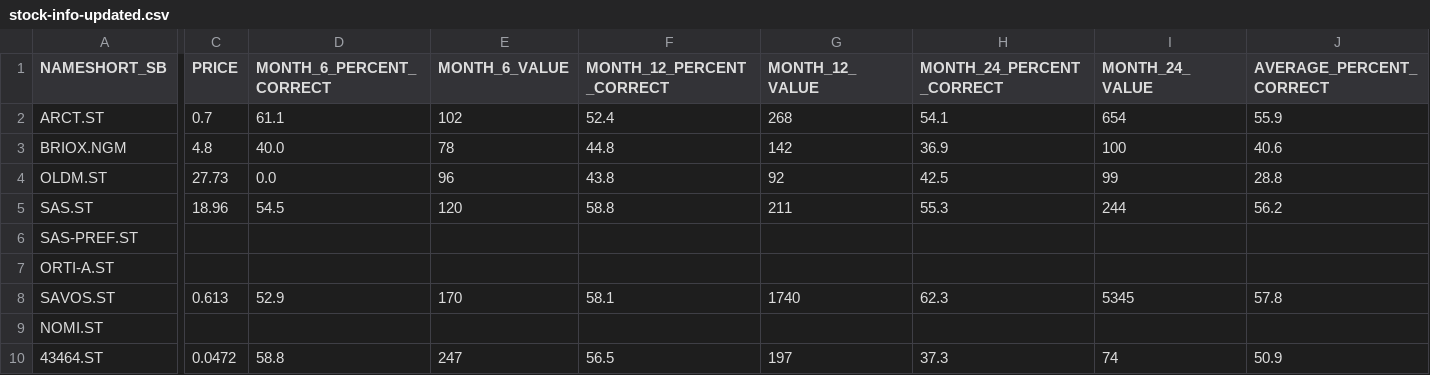
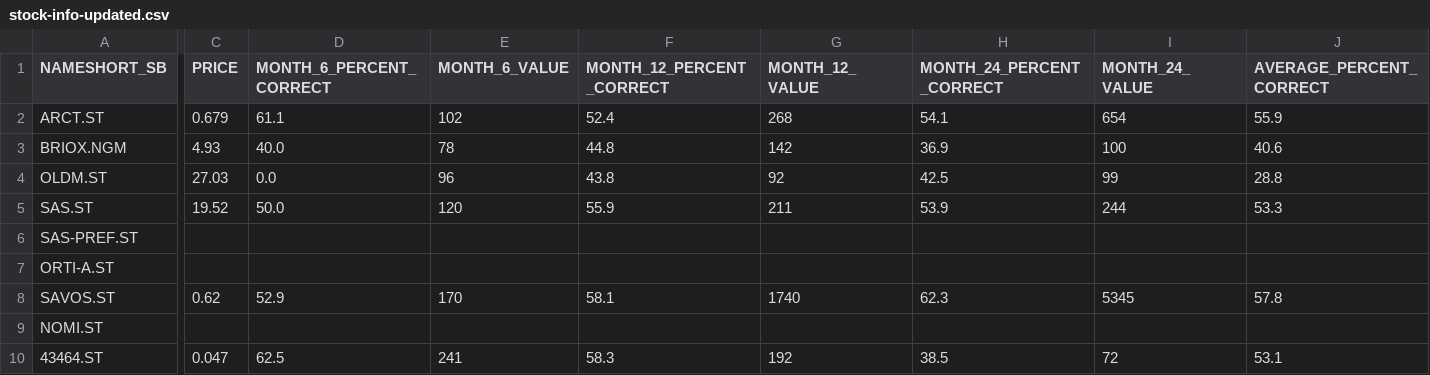
Before and after one commit to sika/3-trader, a CSV file: 4-get-sb-signal-login/input_trader_create_stock_lists/stock-info-updated.csv, drawn as a sheet; only a part is shown, gaps mark what is left out; the diff covers the shown part only; the diff names each change by its address in the sheet, - before the commit and + after, or states it on an @@ line.

```diff
--- a/4-get-sb-signal-login/input_trader_create_stock_lists/stock-info-updated.csv
+++ b/4-get-sb-signal-login/input_trader_create_stock_lists/stock-info-updated.csv
-C2 (PRICE): 0.7
+C2 (PRICE): 0.679
-C3 (PRICE): 4.8
+C3 (PRICE): 4.93
-C4 (PRICE): 27.73
+C4 (PRICE): 27.03
-C5 (PRICE): 18.96
+C5 (PRICE): 19.52
-D5 (MONTH_6_PERCENT_CORRECT): 54.5
+D5 (MONTH_6_PERCENT_CORRECT): 50.0
-F5 (MONTH_12_PERCENT_CORRECT): 58.8
+F5 (MONTH_12_PERCENT_CORRECT): 55.9
-H5 (MONTH_24_PERCENT_CORRECT): 55.3
+H5 (MONTH_24_PERCENT_CORRECT): 53.9
-J5 (AVERAGE_PERCENT_CORRECT): 56.2
+J5 (AVERAGE_PERCENT_CORRECT): 53.3
-C8 (PRICE): 0.613
+C8 (PRICE): 0.62
-C10 (PRICE): 0.0472
+C10 (PRICE): 0.047
-D10 (MONTH_6_PERCENT_CORRECT): 58.8
+D10 (MONTH_6_PERCENT_CORRECT): 62.5
-E10 (MONTH_6_VALUE): 247
+E10 (MONTH_6_VALUE): 241
-F10 (MONTH_12_PERCENT_CORRECT): 56.5
+F10 (MONTH_12_PERCENT_CORRECT): 58.3
-G10 (MONTH_12_VALUE): 197
+G10 (MONTH_12_VALUE): 192
-H10 (MONTH_24_PERCENT_CORRECT): 37.3
+H10 (MONTH_24_PERCENT_CORRECT): 38.5
-I10 (MONTH_24_VALUE): 74
+I10 (MONTH_24_VALUE): 72
-J10 (AVERAGE_PERCENT_CORRECT): 50.9
+J10 (AVERAGE_PERCENT_CORRECT): 53.1
```
Also changed, not shown: 9 edited cells elsewhere in this file, 4-get-sb-signal-login/errorlog/errorLog.csv, 4-get-sb-signal-login/input_trader_create_stock_lists/stock-to-buy-all-data.csv, 6 other files.
